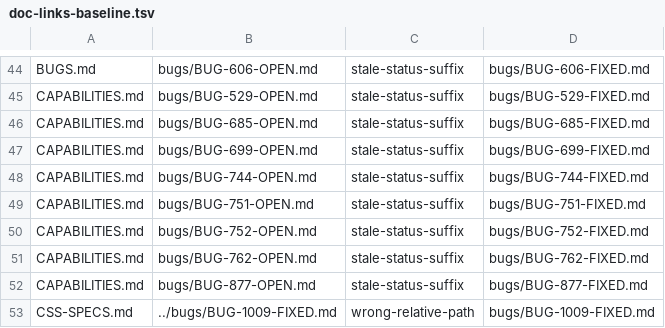
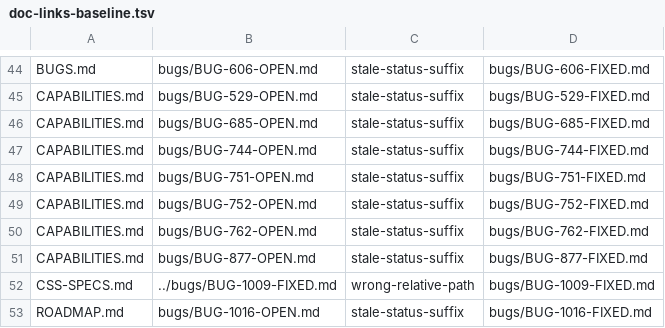
Before and after one commit to LearnJava/lumen-browser, a TSV file: scripts/doc-links-baseline.tsv, drawn as a sheet; only a part is shown, gaps mark what is left out; the shorter side is filled out with more unchanged rows.

```diff
--- a/scripts/doc-links-baseline.tsv
+++ b/scripts/doc-links-baseline.tsv
@@ -46,3 +46,2 @@ CAPABILITIES.md	bugs/BUG-529-OPEN.md	stale-status-suffix	bugs/BUG-529-FIXED.md
 CAPABILITIES.md	bugs/BUG-685-OPEN.md	stale-status-suffix	bugs/BUG-685-FIXED.md
-CAPABILITIES.md	bugs/BUG-699-OPEN.md	stale-status-suffix	bugs/BUG-699-FIXED.md
 CAPABILITIES.md	bugs/BUG-744-OPEN.md	stale-status-suffix	bugs/BUG-744-FIXED.md
```
Also changed, not shown: 13 other files.
